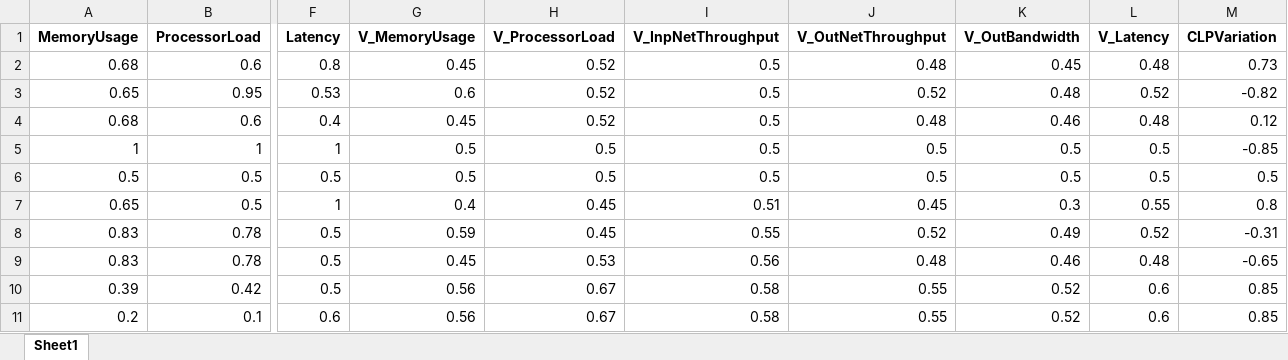
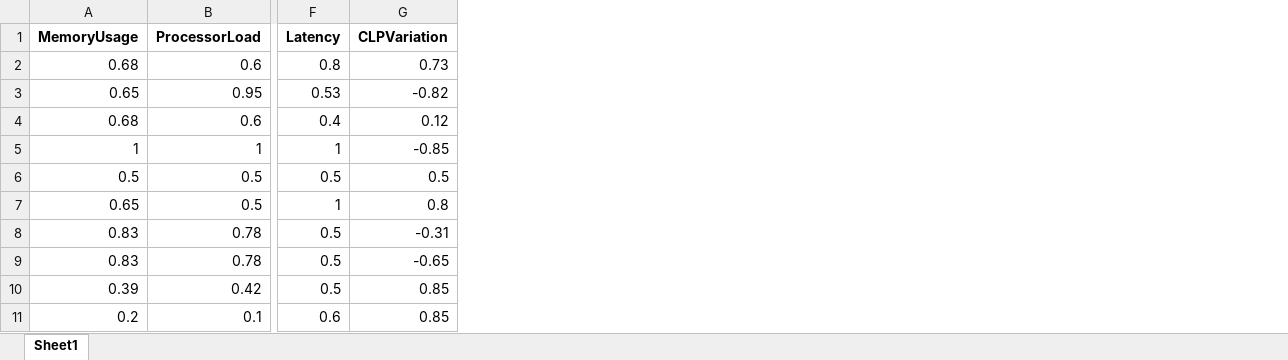
Before and after one commit to AfonsoAlemao/EAs-for-Single-and-Multi-Objective-Optimization, an Excel workbook: TestResult.xlsx, sheet Sheet1, drawn as a sheet; only a part is shown, gaps mark what is left out; values as stored, in another font and other column widths than the file's, no borders; the diff names each change by its address in the sheet, - before the commit and + after, or states it on an @@ line.

Commit message:
drop_columns

```diff
--- a/TestResult.xlsx (sheet Sheet1)
+++ b/TestResult.xlsx (sheet Sheet1)
-column G (V_MemoryUsage), rows 2-11: 0.45 | 0.6 | 0.45 | 0.5 | 0.5 | 0.4 | 0.59 | 0.45 | 0.56 | 0.56
-column H (V_ProcessorLoad), rows 2-11: 0.52 | 0.52 | 0.52 | 0.5 | 0.5 | 0.45 | 0.45 | 0.53 | 0.67 | 0.67
-column I (V_InpNetThroughput), rows 2-11: 0.5 | 0.5 | 0.5 | 0.5 | 0.5 | 0.51 | 0.55 | 0.56 | 0.58 | 0.58
-column J (V_OutNetThroughput), rows 2-11: 0.48 | 0.52 | 0.48 | 0.5 | 0.5 | 0.45 | 0.52 | 0.48 | 0.55 | 0.55
-column K (V_OutBandwidth), rows 2-11: 0.45 | 0.48 | 0.46 | 0.5 | 0.5 | 0.3 | 0.49 | 0.46 | 0.52 | 0.52
-column L (V_Latency), rows 2-11: 0.48 | 0.52 | 0.48 | 0.5 | 0.5 | 0.55 | 0.52 | 0.48 | 0.6 | 0.6
```
Also changed, not shown: Proj1_TestS.xlsx, 3 other files.
